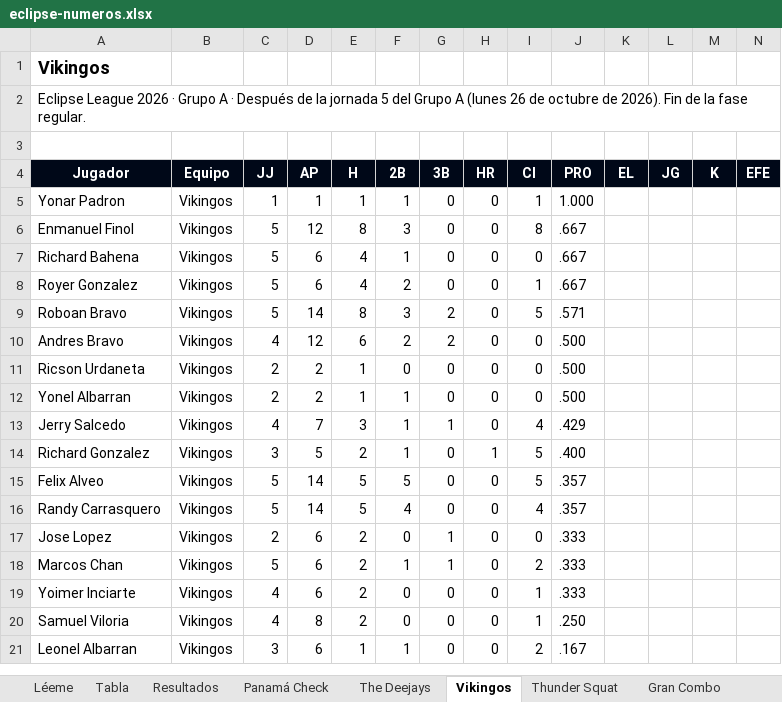
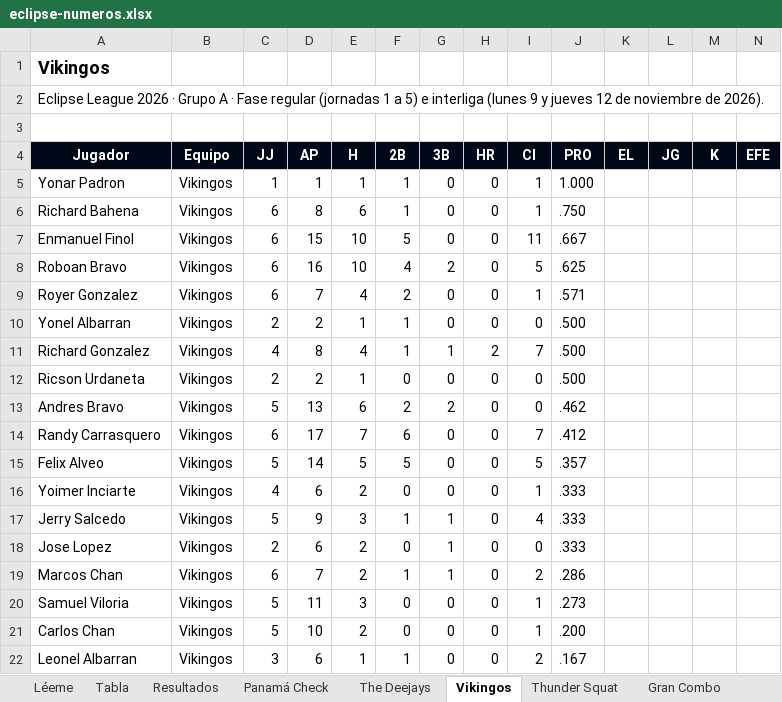
Before and after one commit to ligaalbrook/ligaalbrook.github.io, an Excel workbook: eclipse-numeros.xlsx, sheet Vikingos, drawn as a sheet; only a part is shown; values as stored, in another font and other column widths than the file's, no borders; removed rows and columns are numbered as before the commit, all else as after; the diff covers the shown part only; the diff names each change by its address in the sheet, - before the commit and + after, or states it on an @@ line.

```diff
--- a/eclipse-numeros.xlsx (sheet Vikingos)
+++ b/eclipse-numeros.xlsx (sheet Vikingos)
-A2 (Jugador): …A · Después de la jornada 5 del Grupo A (lunes 26 de octubre de 2026). Fin de la fase regular.
+A2 (Jugador): …A · Fase regular (jornadas 1 a 5) e interliga (lunes 9 y jueves 12 de noviembre de 2026).
-row 6: Enmanuel Finol | Vikingos | 5 | 12 | 8 | 3 | 0 | 0 | 8 | .667
-C6 (JJ): 5
+C6 (JJ): 6
-D6 (AP): 6
+D6 (AP): 8
-E6 (H): 4
+E6 (H): 6
-I6 (CI): 0
+I6 (CI): 1
-J6 (PRO): .667
+J6 (PRO): .750
+row 7: Enmanuel Finol | Vikingos | 6 | 15 | 10 | 5 | 0 | 0 | 11 | .667
+row 8: Roboan Bravo | Vikingos | 6 | 16 | 10 | 4 | 2 | 0 | 5 | .625
-C9 (JJ): 5
+C9 (JJ): 6
-D9 (AP): 6
+D9 (AP): 7
-J9 (PRO): .667
+J9 (PRO): .571
-row 9: Roboan Bravo | Vikingos | 5 | 14 | 8 | 3 | 2 | 0 | 5 | .571
-row 10: Andres Bravo | Vikingos | 4 | 12 | 6 | 2 | 2 | 0 | 0 | .500
@@ row 12 moved to row 10: Yonel Albarran @@
+row 11: Richard Gonzalez | Vikingos | 4 | 8 | 4 | 1 | 1 | 2 | 7 | .500
-row 13: Jerry Salcedo | Vikingos | 4 | 7 | 3 | 1 | 1 | 0 | 4 | .429
-row 14: Richard Gonzalez | Vikingos | 3 | 5 | 2 | 1 | 0 | 1 | 5 | .400
+row 13: Andres Bravo | Vikingos | 5 | 13 | 6 | 2 | 2 | 0 | 0 | .462
+row 14: Randy Carrasquero | Vikingos | 6 | 17 | 7 | 6 | 0 | 0 | 7 | .412
-row 16: Randy Carrasquero | Vikingos | 5 | 14 | 5 | 4 | 0 | 0 | 4 | .357
@@ row 19 moved to row 16: Yoimer Inciarte @@
+row 17: Jerry Salcedo | Vikingos | 5 | 9 | 3 | 1 | 1 | 0 | 4 | .333
-C19 (JJ): 5
+C19 (JJ): 6
-D19 (AP): 6
+D19 (AP): 7
-J19 (PRO): .333
+J19 (PRO): .286
-C20 (JJ): 4
+C20 (JJ): 5
-D20 (AP): 8
+D20 (AP): 11
-E20 (H): 2
+E20 (H): 3
-J20 (PRO): .250
+J20 (PRO): .273
+row 21: Carlos Chan | Vikingos | 5 | 10 | 2 | 0 | 0 | 0 | 1 | .200
```
Also changed, not shown: 4 added rows, 4 removed rows, 1 moved row and 7 edited cells elsewhere in this sheet, sheet Muebles PTY, sheet Los Goofis, sheet Thunder Squat, sheet Gran Combo, sheet The Deejays, sheet La Unidad, 8 more sheets, 1 other file.
